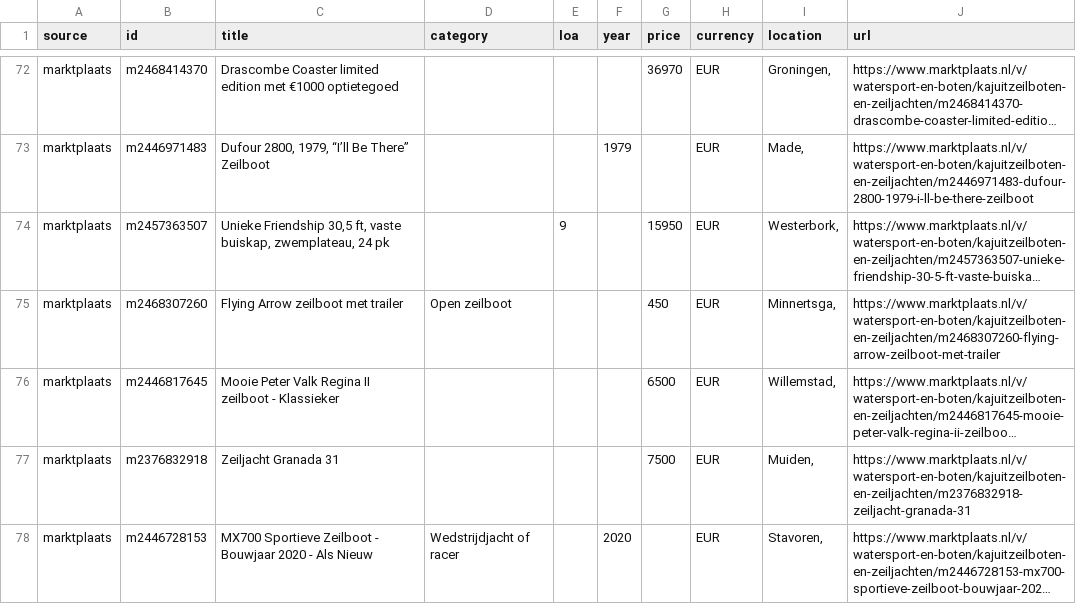
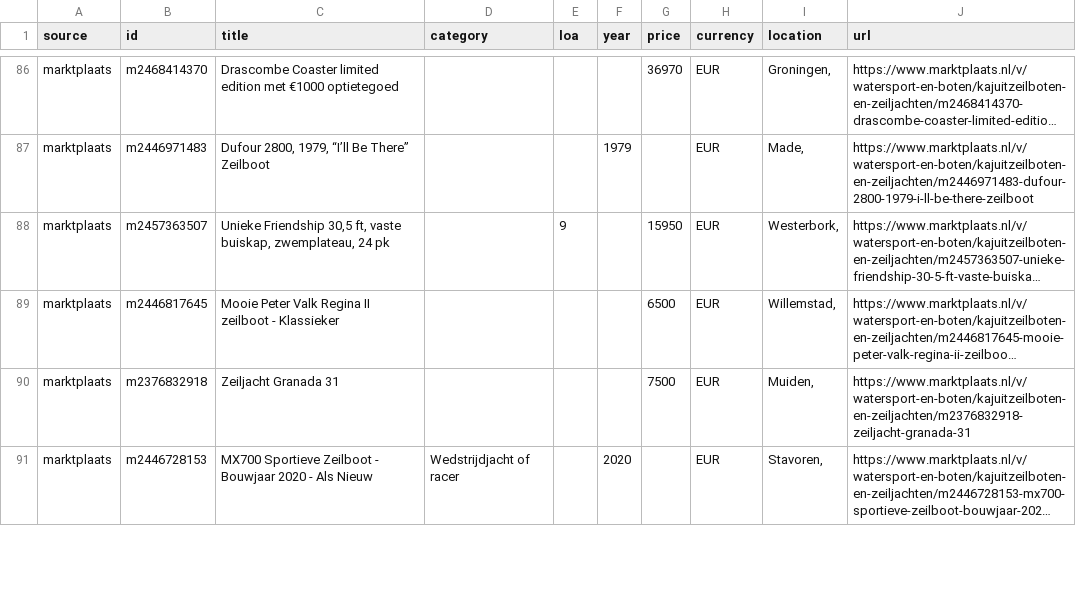
Before and after one commit to mcprins/boat-per-buck, a CSV file: data/listings_marktplaats.csv, drawn as a sheet; only a part is shown, gaps mark what is left out; long unchanged cells end in …; removed rows and columns are numbered as before the commit, all else as after; the diff covers the shown part only; the diff names each change by its address in the sheet, - before the commit and + after, or states it on an @@ line.

```diff
--- a/data/listings_marktplaats.csv
+++ b/data/listings_marktplaats.csv
-row 75: marktplaats | m2468307260 | Flying Arrow zeilboot met trailer | Open zeilboot |  |  | 450 | EUR | Minnertsga, | https://www.marktplaats.nl/v/watersport-en-boten/kajuitzeilboten-en-zeiljachten/m2468307260-flying-arrow-zeilboot-met-trailer
```
Also changed, not shown: 12 added rows, 11 removed rows, 11 moved rows and 9 edited cells elsewhere in this file, data/listings_2dehands.csv, data/listings_apolloduck.csv, 2 other files.
